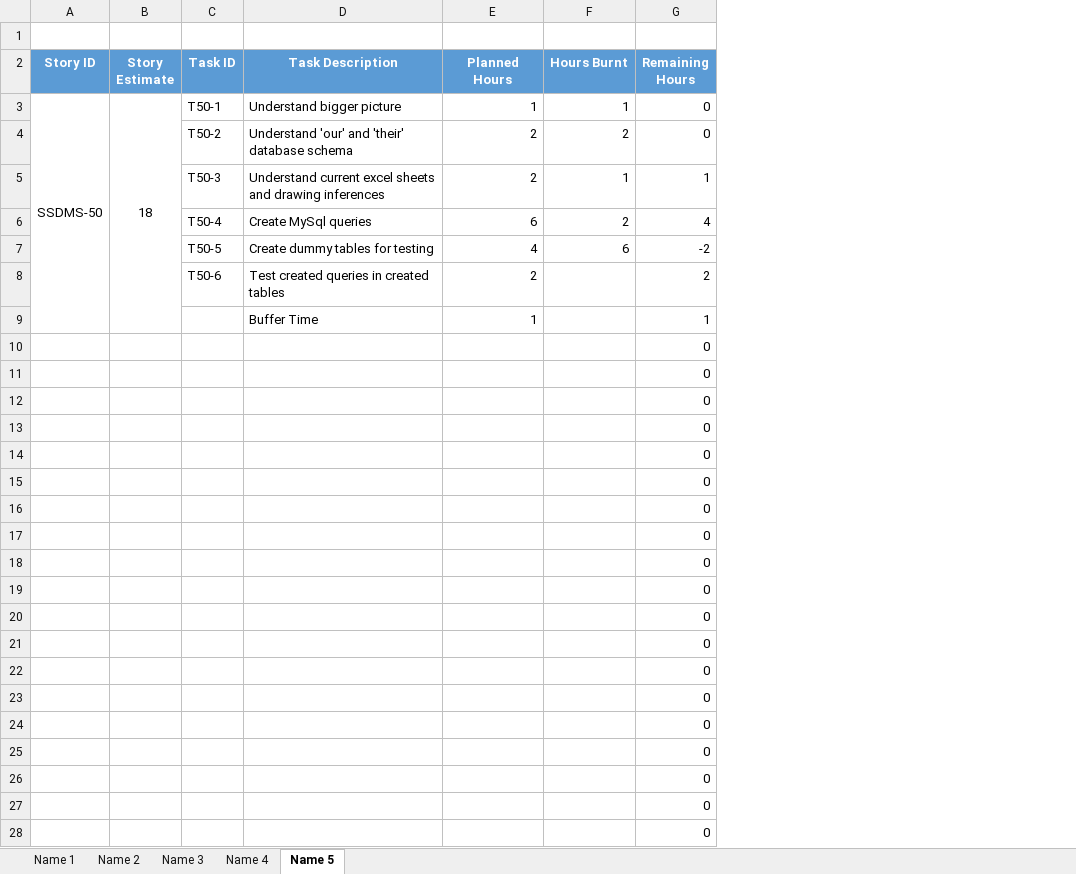
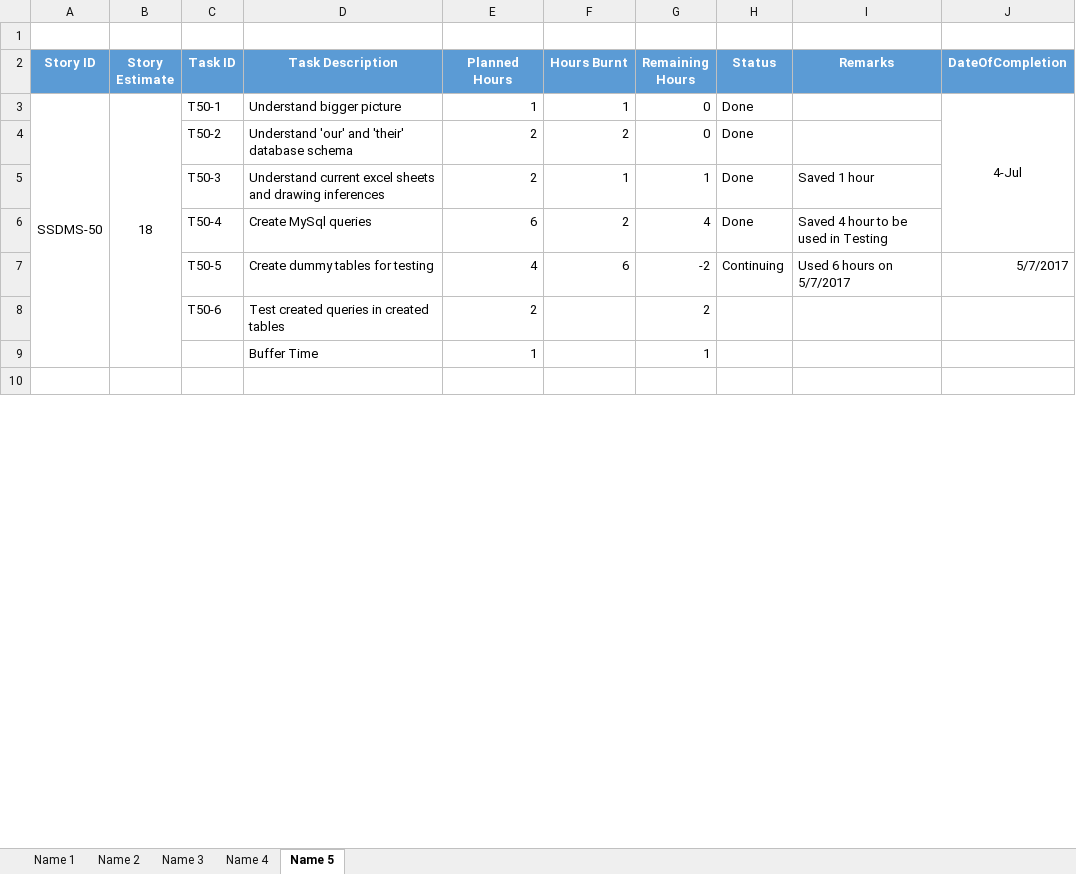
Before and after one commit to SmaltAndBeryl/Internship_2017, an Excel workbook: TeamDetails/TasksBreakDown/DeepakKumar.xlsx, sheet Name 5, drawn as a sheet; only a part is shown; values as stored, in another font and other column widths than the file's, no borders; removed rows and columns are numbered as before the commit, all else as after; the diff covers the shown part only; the diff names each change by its address in the sheet, - before the commit and + after, or states it on an @@ line.

```diff
--- a/TeamDetails/TasksBreakDown/DeepakKumar.xlsx (sheet Name 5)
+++ b/TeamDetails/TasksBreakDown/DeepakKumar.xlsx (sheet Name 5)
+column H (Status), rows 3-7: Done | Done | Done | Done | Continuing
+column I (Remarks), rows 5-7: Saved 1 hour | Saved 4 hour to be used in Testing | Used 6 hours on 5/7/2017
+column J (DateOfCompletion), rows 3-7: 4-Jul |  |  |  | 5/7/2017
-G10 (Remaining Hours): 0
+G10 (Remaining Hours): (empty)
-row 11:  |  |  |  |  |  | 0
-row 12:  |  |  |  |  |  | 0
-row 13:  |  |  |  |  |  | 0
-row 14:  |  |  |  |  |  | 0
-row 15:  |  |  |  |  |  | 0
-row 16:  |  |  |  |  |  | 0
-row 17:  |  |  |  |  |  | 0
-row 18:  |  |  |  |  |  | 0
-row 19:  |  |  |  |  |  | 0
-row 20:  |  |  |  |  |  | 0
-row 21:  |  |  |  |  |  | 0
-row 22:  |  |  |  |  |  | 0
-row 23:  |  |  |  |  |  | 0
-row 24:  |  |  |  |  |  | 0
-row 25:  |  |  |  |  |  | 0
-row 26:  |  |  |  |  |  | 0
-row 27:  |  |  |  |  |  | 0
-row 28:  |  |  |  |  |  | 0
```
Also changed, not shown: 2 added rows and 18 removed rows elsewhere in this sheet.
